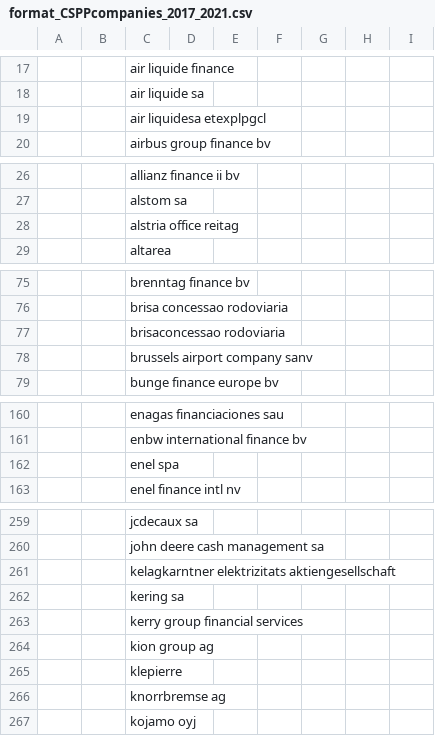
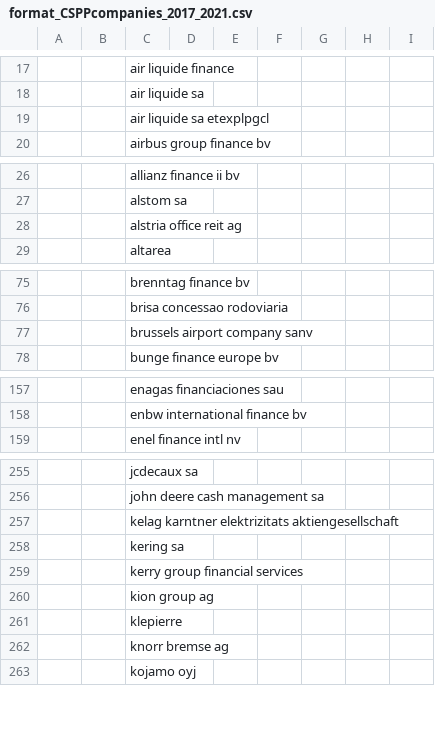
Before and after one commit to youheekil/project_europa, a CSV file: data/processed/format_CSPPcompanies_2017_2021.csv, drawn as a sheet; only a part is shown, gaps mark what is left out; removed rows and columns are numbered as before the commit, all else as after; the diff covers the shown part only; the diff names each change by its address in the sheet, - before the commit and + after, or states it on an @@ line.

```diff
--- a/data/processed/format_CSPPcompanies_2017_2021.csv
+++ b/data/processed/format_CSPPcompanies_2017_2021.csv
-C19: air liquidesa etexplpgcl
+C19: air liquide sa etexplpgcl
-C28: alstria office reitag
+C28: alstria office reit ag
-row 77:  |  | brisaconcessao rodoviaria
-row 162:  |  | enel spa
-C257: kelagkarntner elektrizitats aktiengesellschaft
+C257: kelag karntner elektrizitats aktiengesellschaft
-C262: knorrbremse ag
+C262: knorr bremse ag
```
Also changed, not shown: 1 added row, 3 removed rows, 1 moved row and 13 edited cells elsewhere in this file, data/processed/match_CSPPcompanies_2017_2021.csv, 4 other files.
